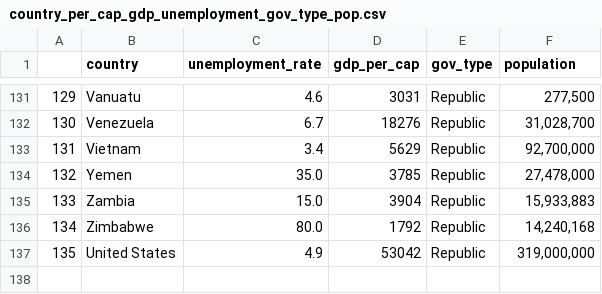
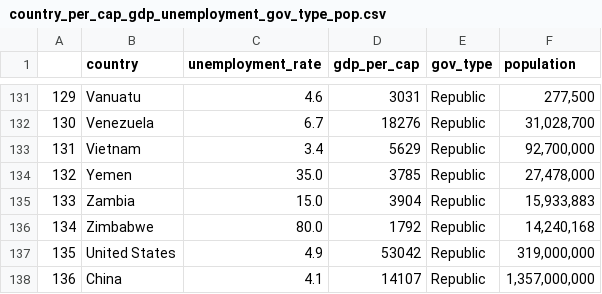
Before and after one commit to ghenshaw/datasets, a CSV file: country_per_cap_gdp_unemployment_gov_type_pop.csv, drawn as a sheet; only a part is shown, gaps mark what is left out.

Commit message:
china

```diff
--- a/country_per_cap_gdp_unemployment_gov_type_pop.csv
+++ b/country_per_cap_gdp_unemployment_gov_type_pop.csv
@@ -137 +137,2 @@
 135,United States,4.9,53042,Republic,"319,000,000"
+136,China,4.1,14107,Republic,"1,357,000,000"
```
